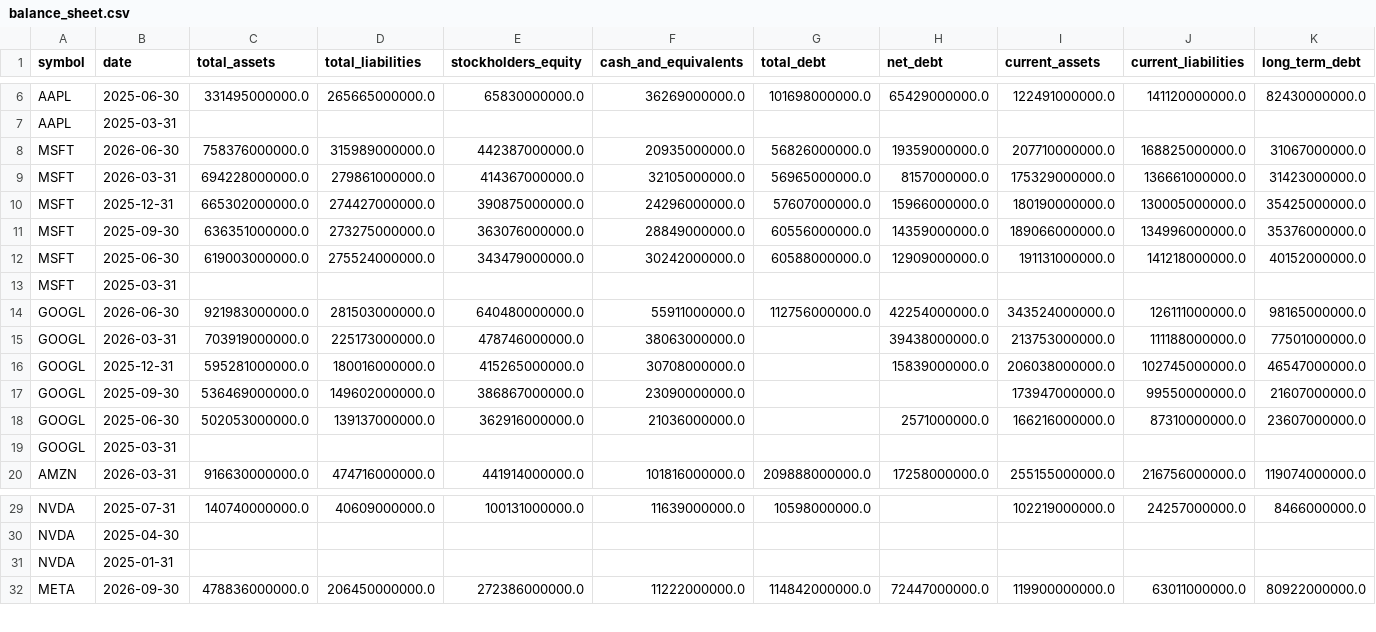
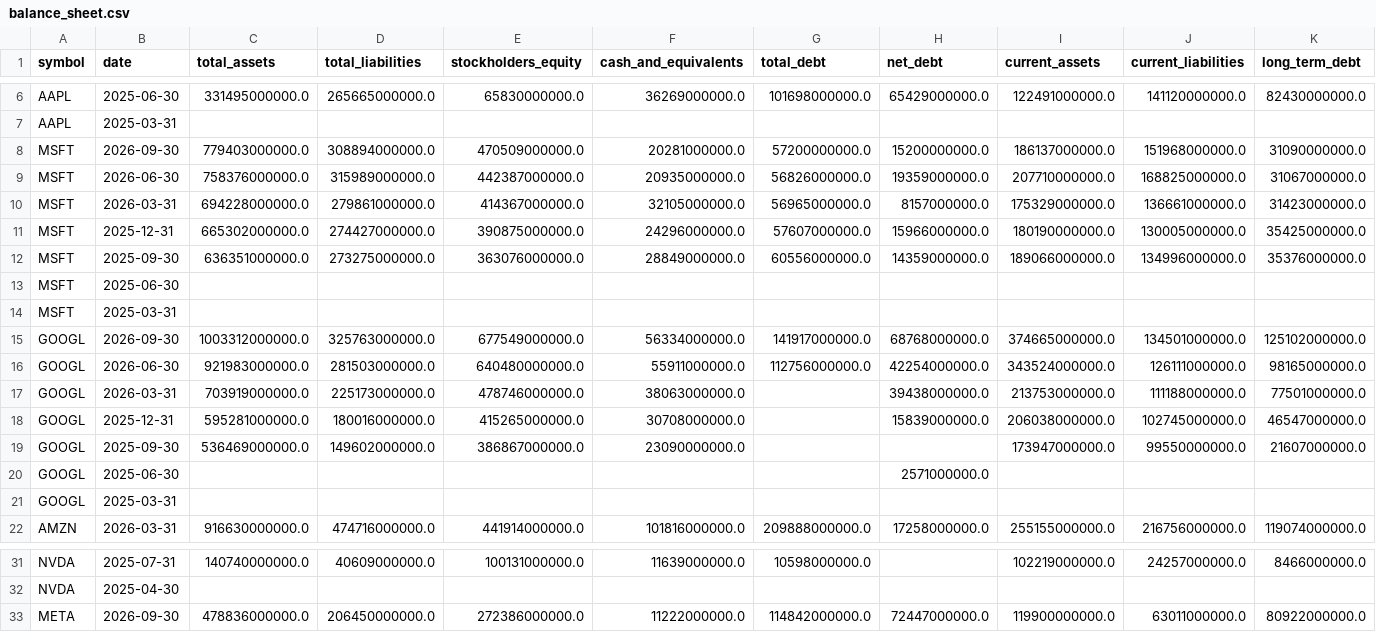
Before and after one commit to altonbot42/magnificent7-dashboard, a CSV file: data/csv/balance_sheet.csv, drawn as a sheet; only a part is shown, gaps mark what is left out; removed rows and columns are numbered as before the commit, all else as after; rows hold the shown columns only; the diff names each change by its address in the sheet, - before the commit and + after, or states it on an @@ line.

```diff
--- a/data/csv/balance_sheet.csv
+++ b/data/csv/balance_sheet.csv
+row 8: MSFT | 2026-09-30 | 779403000000.0 | 308894000000.0 | 470509000000.0 | 20281000000.0 | 57200000000.0 | 15200000000.0 | 186137000000.0 | 151968000000.0 | 31090000000.0
-row 12: MSFT | 2025-06-30 | 619003000000.0 | 275524000000.0 | 343479000000.0 | 30242000000.0 | 60588000000.0 | 12909000000.0 | 191131000000.0 | 141218000000.0 | 40152000000.0
+row 13: MSFT | 2025-06-30
+row 15: GOOGL | 2026-09-30 | 1003312000000.0 | 325763000000.0 | 677549000000.0 | 56334000000.0 | 141917000000.0 | 68768000000.0 | 374665000000.0 | 134501000000.0 | 125102000000.0
-row 18: GOOGL | 2025-06-30 | 502053000000.0 | 139137000000.0 | 362916000000.0 | 21036000000.0 |  | 2571000000.0 | 166216000000.0 | 87310000000.0 | 23607000000.0
+row 20: GOOGL | 2025-06-30 |  |  |  |  |  | 2571000000.0
-row 31: NVDA | 2025-01-31
```
Also changed, not shown: data/csv/income_statement.csv, data/csv/ratios.csv.
